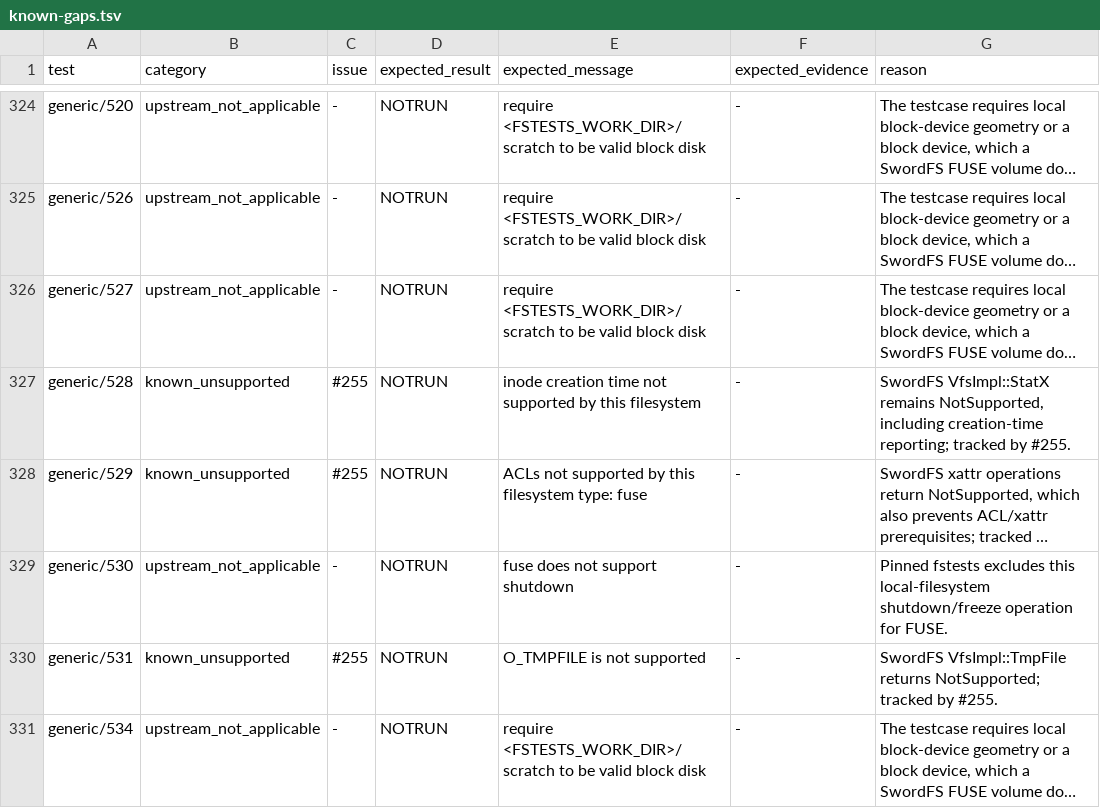
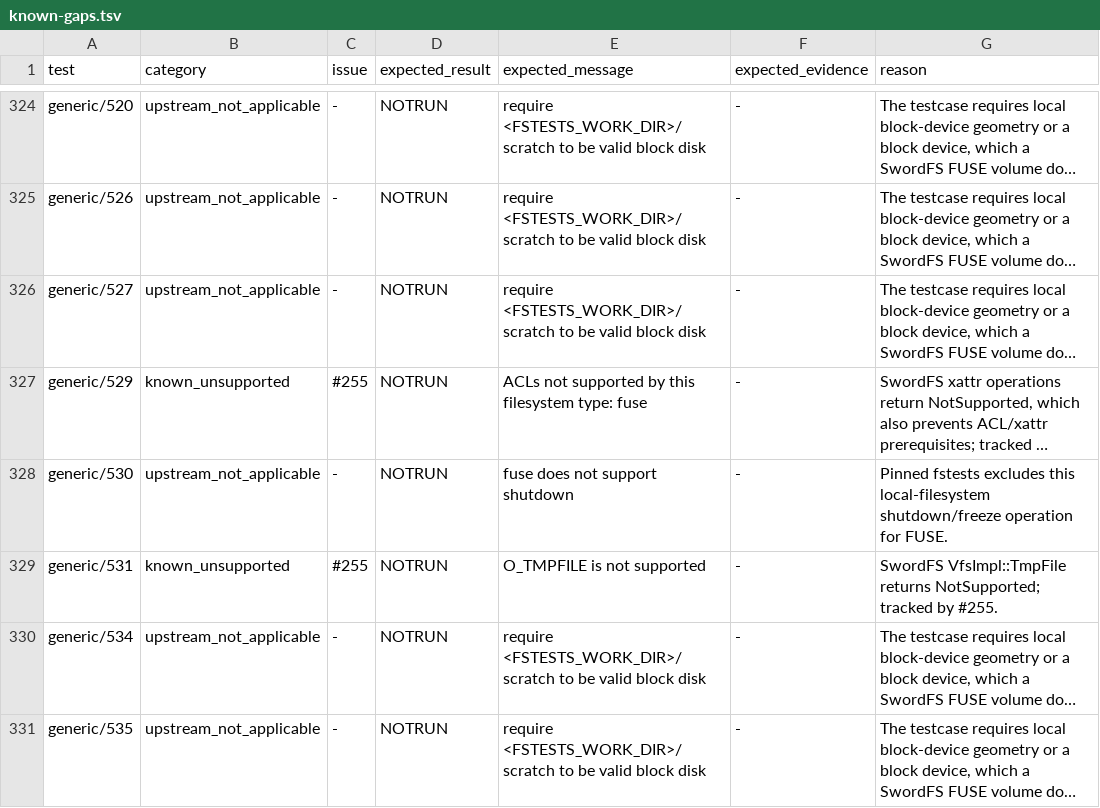
Before and after one commit to SwordInfra/SwordFS, a TSV file: conformance/fstests/known-gaps.tsv, drawn as a sheet; only a part is shown, gaps mark what is left out; the shorter side is filled out with more unchanged rows; long unchanged cells end in …; the diff names each change by its address in the sheet, - before the commit and + after, or states it on an @@ line.

Commit message:
feat: implement statx birth time (#381)
Implement authoritative inode birth time and statx projection, preserve live inode semantics, promote generic/528 after authoritative PASS evidence, and close #381.

```diff
--- a/conformance/fstests/known-gaps.tsv
+++ b/conformance/fstests/known-gaps.tsv
-row 327: generic/528 | known_unsupported | #255 | NOTRUN | inode creation time not supported by this filesystem | - | SwordFS VfsImpl::StatX remains NotSupported, including creation-time reporting; tracked by #255.
```
Also changed, not shown: 12 other files.
